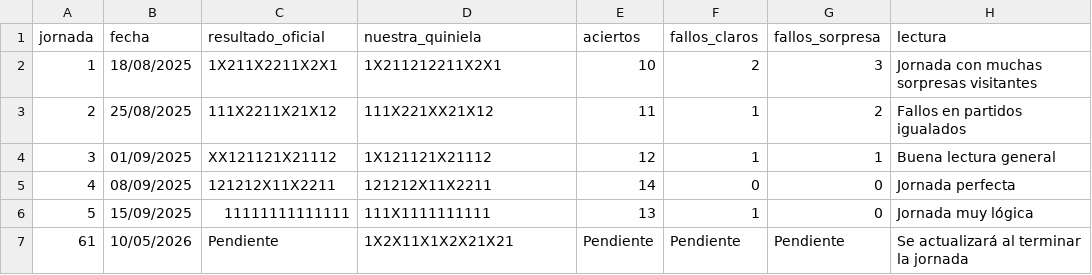
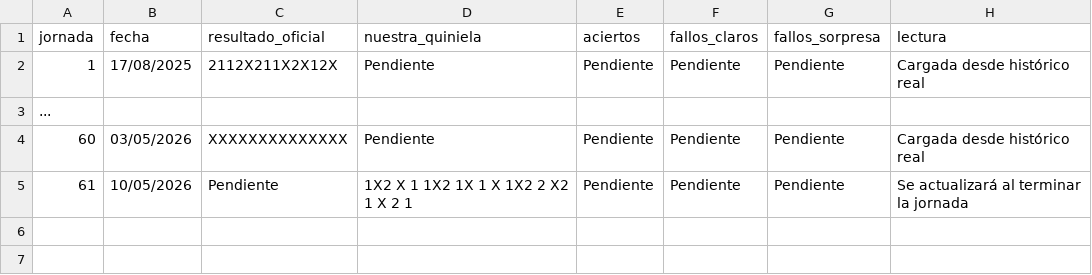
Before and after one commit to QuiniHub/1X2, a CSV file: historico_quinielas.csv, drawn as a sheet.

Commit message:
Update historico_quinielas.csv

```diff
--- a/historico_quinielas.csv
+++ b/historico_quinielas.csv
@@ -1,7 +1,5 @@
 jornada,fecha,resultado_oficial,nuestra_quiniela,aciertos,fallos_claros,fallos_sorpresa,lectura
-1,18/08/2025,1X211X2211X2X1,1X211212211X2X1,10,2,3,Jornada con muchas sorpresas visitantes
-2,25/08/2025,111X2211X21X12,111X221XX21X12,11,1,2,Fallos en partidos igualados
-3,01/09/2025,XX121121X21112,1X121121X21112,12,1,1,Buena lectura general
-4,08/09/2025,121212X11X2211,121212X11X2211,14,0,0,Jornada perfecta
-5,15/09/2025,11111111111111,111X1111111111,13,1,0,Jornada muy lógica
-61,10/05/2026,Pendiente,1X2X11X1X2X21X21,Pendiente,Pendiente,Pendiente,Se actualizará al terminar la jornada
+1,17/08/2025,2112X211X2X12X,Pendiente,Pendiente,Pendiente,Pendiente,Cargada desde histórico real
+...
+60,03/05/2026,XXXXXXXXXXXXXX,Pendiente,Pendiente,Pendiente,Pendiente,Cargada desde histórico real
+61,10/05/2026,Pendiente,1X2 X 1 1X2 1X 1 X 1X2 2 X2 1 X 2 1,Pendiente,Pendiente,Pendiente,Se actualizará al terminar la jornada
```
